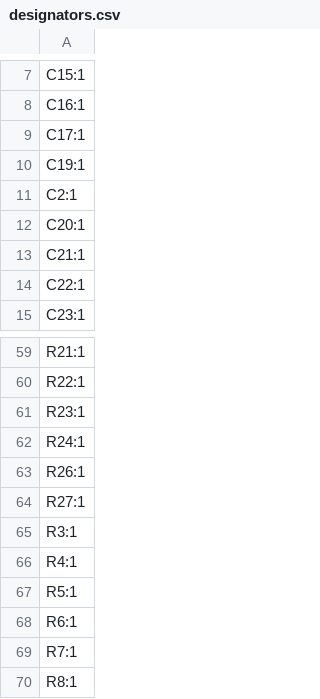
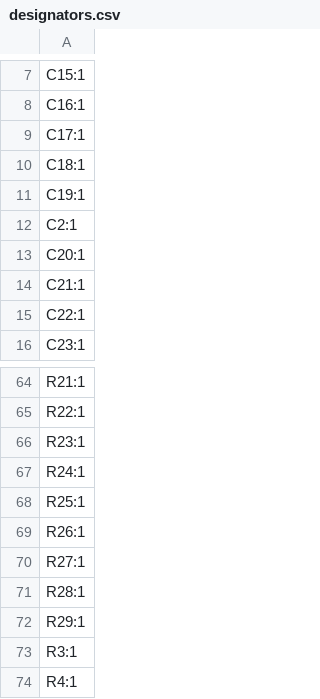
Before and after one commit to brunogle/fuente-12v, a CSV file: production/designators.csv, drawn as a sheet; only a part is shown, gaps mark what is left out; the shorter side is filled out with more unchanged rows; the diff covers the shown part only.

```diff
--- a/production/designators.csv
+++ b/production/designators.csv
@@ -9,2 +9,3 @@ C16:1
 C17:1
+C18:1
 C19:1
@@ -62,4 +67,7 @@ R23:1
 R24:1
+R25:1
 R26:1
 R27:1
+R28:1
+R29:1
 R3:1
```
Also changed, not shown: 9 added rows and 4 removed rows elsewhere in this file, production/bom.csv, production/positions.csv, 24 other files.
